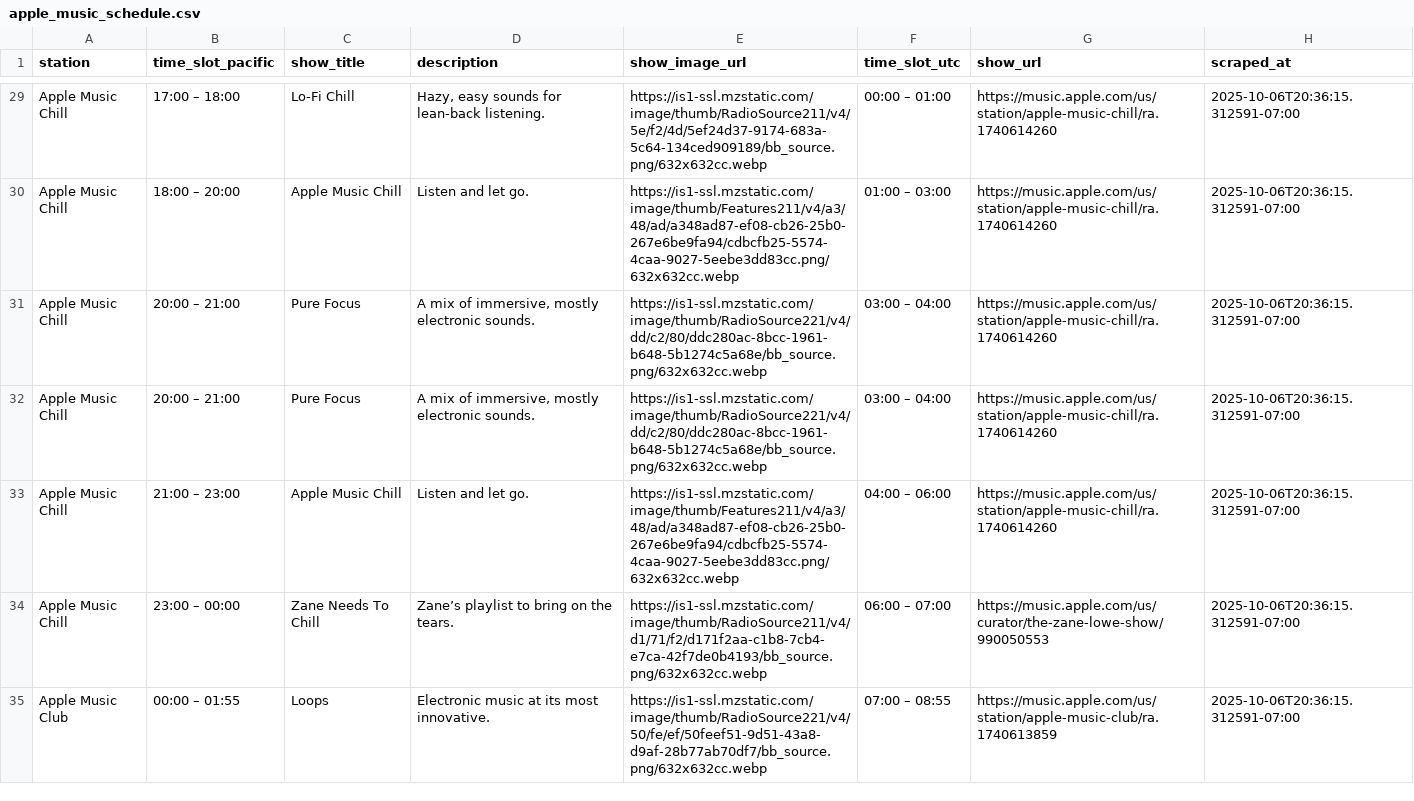
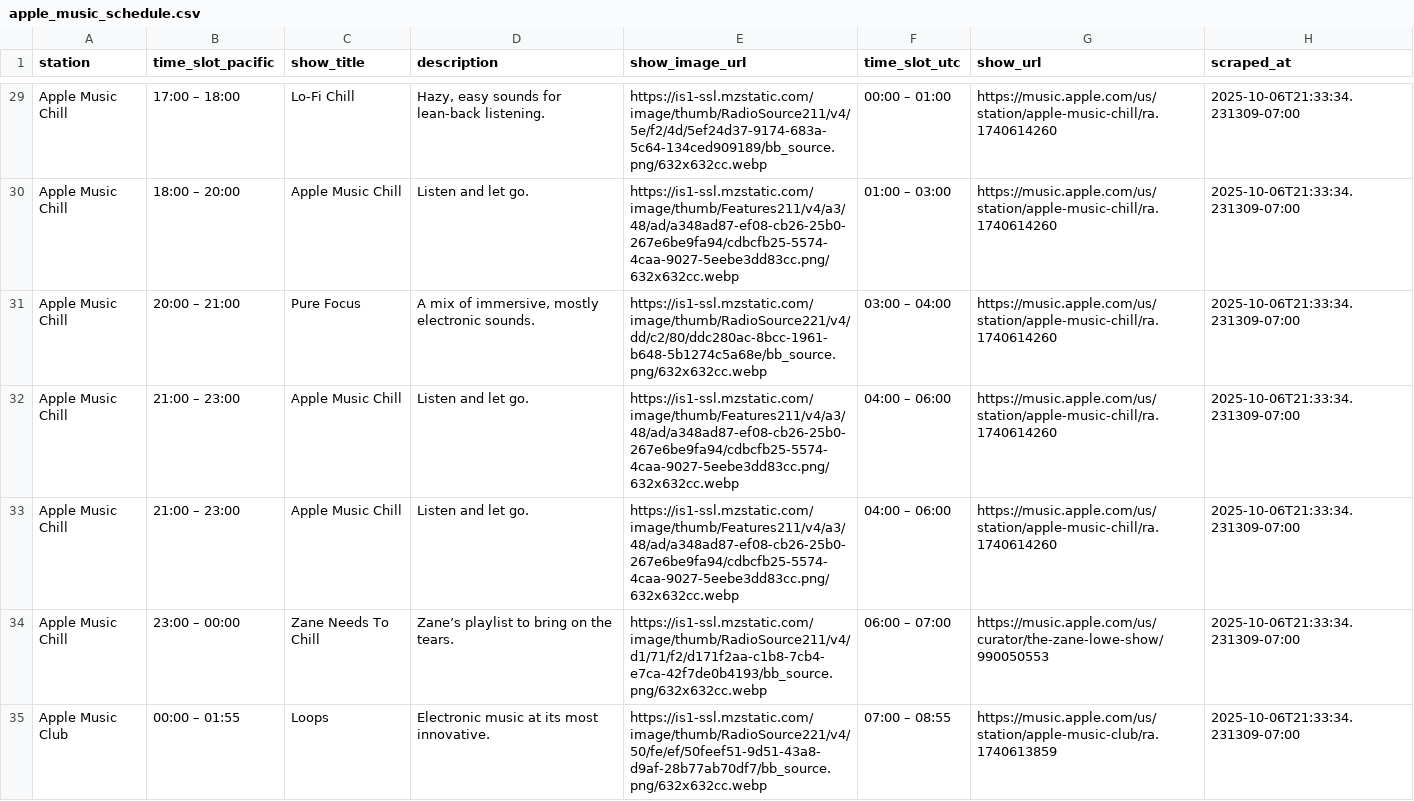
Before and after one commit to keithah/apple-music-schedule-scraper, a CSV file: apple_music_schedule.csv, drawn as a sheet; only a part is shown, gaps mark what is left out; the diff covers the shown part only; the diff names each change by its address in the sheet, - before the commit and + after, or states it on an @@ line.

```diff
--- a/apple_music_schedule.csv
+++ b/apple_music_schedule.csv
-H29:H35 (scraped_at): 2025-10-06T20:36:15.312591-07:00
+H29:H35 (scraped_at): 2025-10-06T21:33:34.231309-07:00
-B32 (time_slot_pacific): 20:00 – 21:00
+B32 (time_slot_pacific): 21:00 – 23:00
-C32 (show_title): Pure Focus
+C32 (show_title): Apple Music Chill
-D32 (description): A mix of immersive, mostly electronic sounds.
+D32 (description): Listen and let go.
-E32 (show_image_url): https://is1-ssl.mzstatic.com/image/thumb/RadioSource221/v4/dd/c2/80/ddc280ac-8bcc-1961-b648-5b1274c5a68e/bb_source.png/632x632cc.webp
+E32 (show_image_url): https://is1-ssl.mzstatic.com/image/thumb/Features211/v4/a3/48/ad/a348ad87-ef08-cb26-25b0-267e6be9fa94/cdbcfb25-5574-4caa-9027-5eebe3dd83cc.png/632x632cc.webp
-F32 (time_slot_utc): 03:00 – 04:00
+F32 (time_slot_utc): 04:00 – 06:00
```
Also changed, not shown: 110 edited cells elsewhere in this file, 1 other file.
